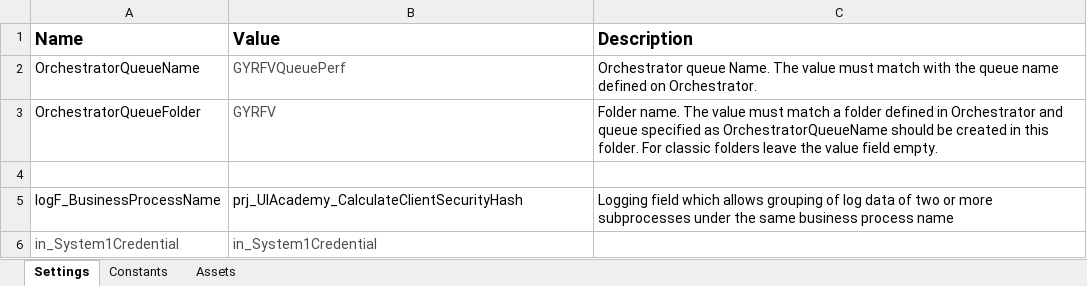
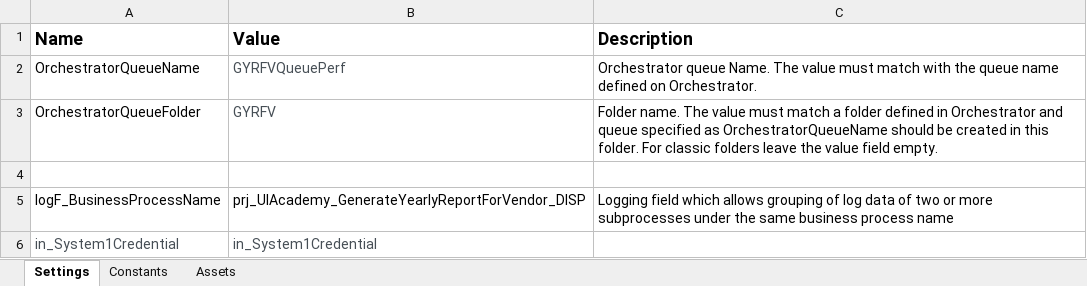
Before and after one commit to NGustavo011/prj_UIAcademy_GenerateYearlyReportForVendor_DISP, an Excel workbook: Data/Config.xlsx, sheet Settings, drawn as a sheet; values as stored, in another font and other column widths than the file's, no borders; the diff names each change by its address in the sheet, - before the commit and + after, or states it on an @@ line.

```diff
--- a/Data/Config.xlsx (sheet Settings)
+++ b/Data/Config.xlsx (sheet Settings)
-B5 (Value): prj_UIAcademy_CalculateClientSecurityHash
+B5 (Value): prj_UIAcademy_GenerateYearlyReportForVendor_DISP
```
Also changed, not shown: 1 other file.
